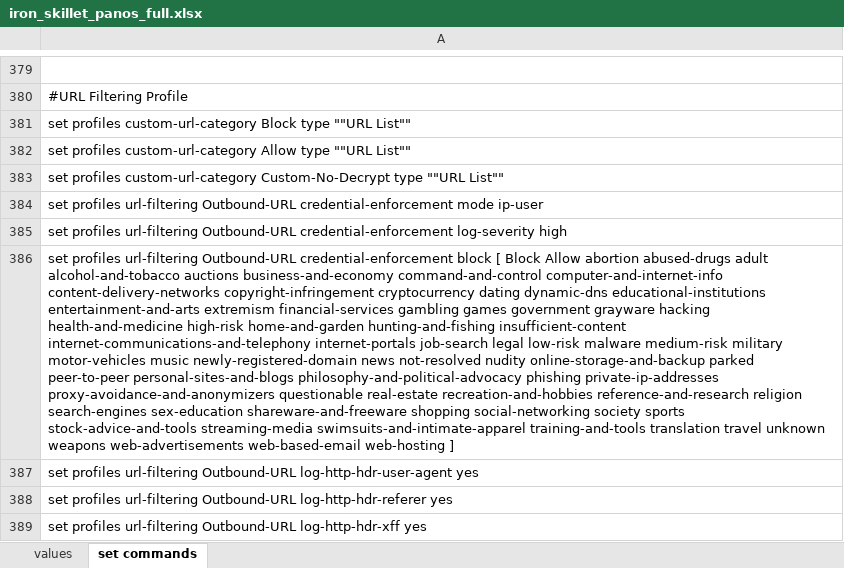
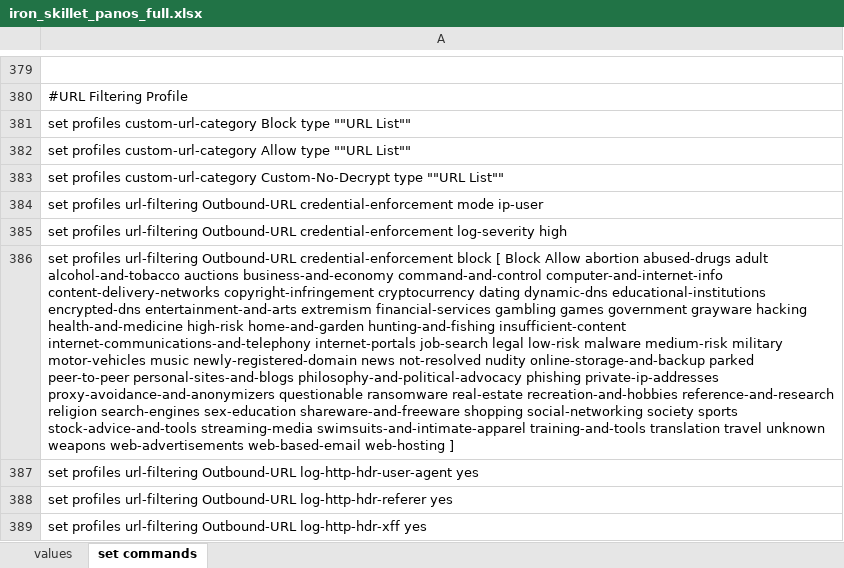
Before and after one commit to PaloAltoNetworks/iron-skillet, an Excel workbook: templates/panos/set_commands/iron_skillet_panos_full.xlsx, sheet set commands, drawn as a sheet; only a part is shown, gaps mark what is left out; values as stored, in another font and other column widths than the file's, no borders; the diff covers the shown part only; the diff names each change by its address in the sheet, - before the commit and + after, or states it on an @@ line.

Commit message:
Added ransomware and encrypted dns update

```diff
--- a/templates/panos/set_commands/iron_skillet_panos_full.xlsx (sheet set commands)
+++ b/templates/panos/set_commands/iron_skillet_panos_full.xlsx (sheet set commands)
-A386: …dynamic-dns educational-institutions entertainment-and-arts extremism financial-services gambling games government grayware hacking health-and-medicine high-risk home-and-garden hunting-and-fishing insufficient-content internet-communications-and-telephony internet-portals job-search legal low-risk malware medium-risk military motor-vehicles music newly-registered-domain news not-resolved nudity online-storage-and-backup parked peer-to-peer personal-sites-and-blogs philosophy-and-political-advocacy phishing private-ip-addresses proxy-avoidance-and-anonymizers questionable real-estate recreation-and-hobbies…
+A386: …dynamic-dns educational-institutions encrypted-dns entertainment-and-arts extremism financial-services gambling games government grayware hacking health-and-medicine high-risk home-and-garden hunting-and-fishing insufficient-content internet-communications-and-telephony internet-portals job-search legal low-risk malware medium-risk military motor-vehicles music newly-registered-domain news not-resolved nudity online-storage-and-backup parked peer-to-peer personal-sites-and-blogs philosophy-and-political-advocacy phishing private-ip-addresses proxy-avoidance-and-anonymizers questionable ransomware real-estate recreation-and-hobbies…
```
Also changed, not shown: 7 edited cells elsewhere in this sheet, templates/panorama/set_commands/iron_skillet_panorama_full.xlsx, 22 other files.
